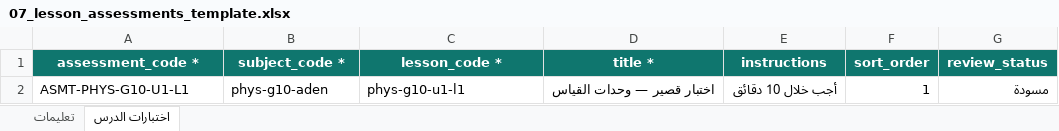
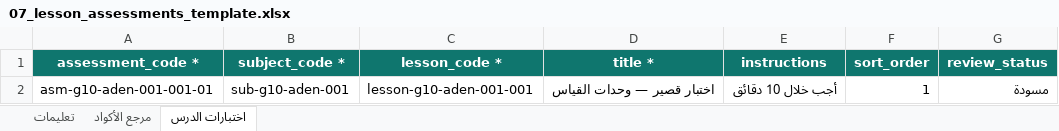
Before and after one commit to msorori-mh/tas-heel-8e64d405, an Excel workbook: public/content-import-templates/07_lesson_assessments_template.xlsx, sheet اختبارات الدرس, drawn as a sheet; values as stored, in another font and other column widths than the file's, no borders; the diff names each change by its address in the sheet, - before the commit and + after, or states it on an @@ line.

```diff
--- a/public/content-import-templates/07_lesson_assessments_template.xlsx (sheet اختبارات الدرس)
+++ b/public/content-import-templates/07_lesson_assessments_template.xlsx (sheet اختبارات الدرس)
+sheet tab: مرجع الأكواد
-A2 (assessment_code *): ASMT-PHYS-G10-U1-L1
+A2 (assessment_code *): asm-g10-aden-001-001-01
-B2 (subject_code *): phys-g10-aden
+B2 (subject_code *): sub-g10-aden-001
-C2 (lesson_code *): phys-g10-u1-l1
+C2 (lesson_code *): lesson-g10-aden-001-001
```
Also changed, not shown: sheet تعليمات, public/content-import-templates/02_units_template.xlsx, public/content-import-templates/03_lessons_template.xlsx, 8 other files.
